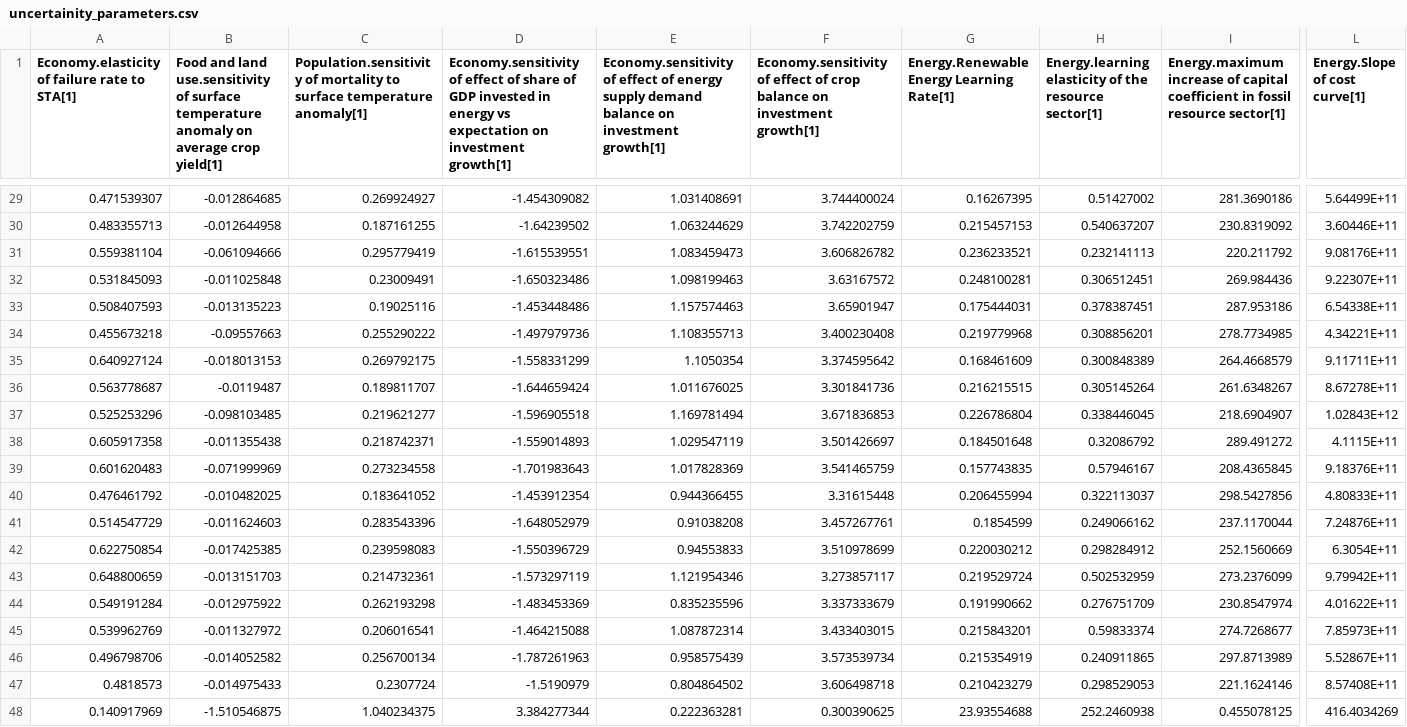
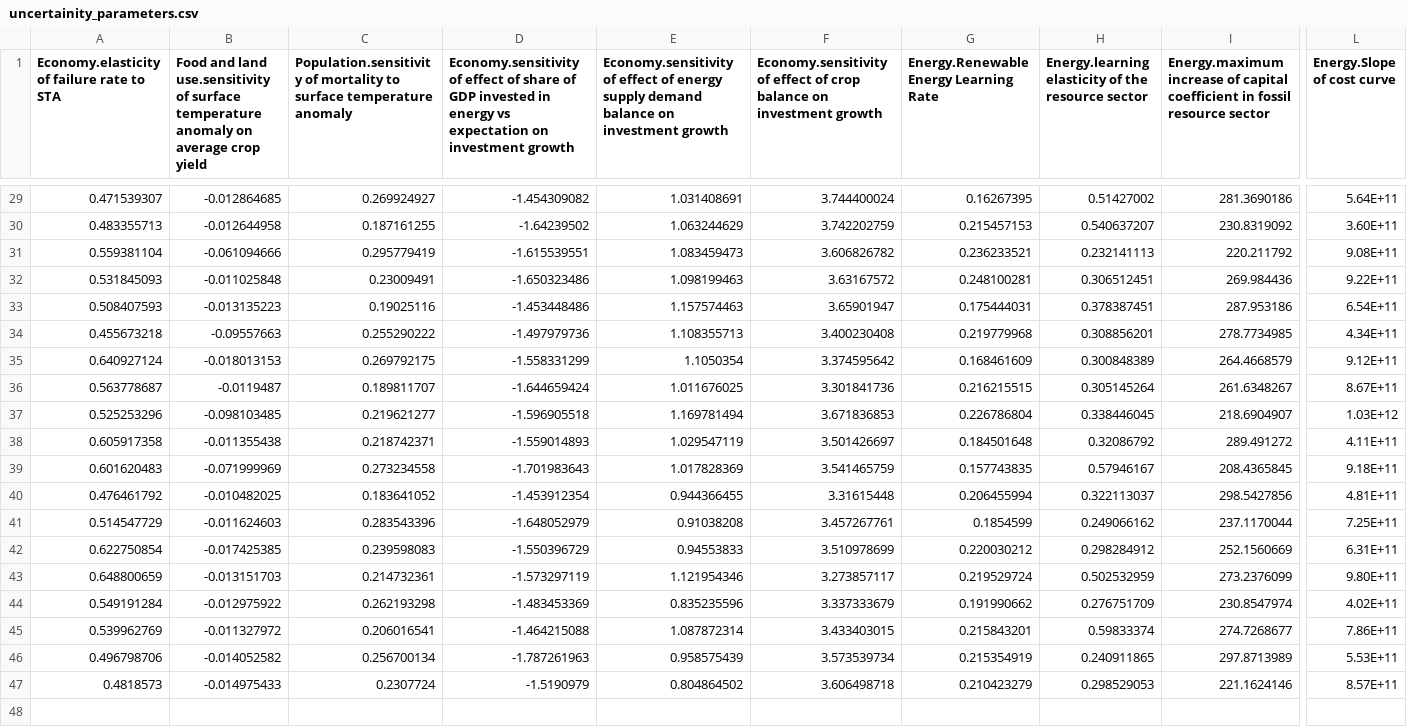
Before and after one commit to metno/WorldTransFRIDA, a CSV file: Data/uncertainity_parameters.csv, drawn as a sheet; only a part is shown, gaps mark what is left out; rows hold the shown columns only; the diff covers the shown part only; the diff names each change by its address in the sheet, - before the commit and + after, or states it on an @@ line.

```diff
--- a/Data/uncertainity_parameters.csv
+++ b/Data/uncertainity_parameters.csv
-A1: Economy.elasticity of failure rate to STA[1]
+A1: Economy.elasticity of failure rate to STA
-B1: …average crop yield[1]
+B1: …average crop yield
-C1: …surface temperature anomaly[1]
+C1: …surface temperature anomaly
-D1: …on investment growth[1]
+D1: …on investment growth
-E1: …on investment growth[1]
+E1: …on investment growth
-F1: …on investment growth[1]
+F1: …on investment growth
-G1: Energy.Renewable Energy Learning Rate[1]
+G1: Energy.Renewable Energy Learning Rate
-H1: …the resource sector[1]
+H1: …the resource sector
-I1: …fossil resource sector[1]
+I1: …fossil resource sector
-L1: Energy.Slope of cost curve[1]
+L1: Energy.Slope of cost curve
-L29 (Energy.Slope of cost curve): 5.64499E+11
+L29 (Energy.Slope of cost curve): 5.64E+11
-L30 (Energy.Slope of cost curve): 3.60446E+11
+L30 (Energy.Slope of cost curve): 3.60E+11
-L31 (Energy.Slope of cost curve): 9.08176E+11
+L31 (Energy.Slope of cost curve): 9.08E+11
-L32 (Energy.Slope of cost curve): 9.22307E+11
+L32 (Energy.Slope of cost curve): 9.22E+11
-L33 (Energy.Slope of cost curve): 6.54338E+11
+L33 (Energy.Slope of cost curve): 6.54E+11
-L34 (Energy.Slope of cost curve): 4.34221E+11
+L34 (Energy.Slope of cost curve): 4.34E+11
-L35 (Energy.Slope of cost curve): 9.11711E+11
+L35 (Energy.Slope of cost curve): 9.12E+11
-L36 (Energy.Slope of cost curve): 8.67278E+11
+L36 (Energy.Slope of cost curve): 8.67E+11
-L37 (Energy.Slope of cost curve): 1.02843E+12
+L37 (Energy.Slope of cost curve): 1.03E+12
-L38 (Energy.Slope of cost curve): 4.1115E+11
+L38 (Energy.Slope of cost curve): 4.11E+11
-L39 (Energy.Slope of cost curve): 9.18376E+11
+L39 (Energy.Slope of cost curve): 9.18E+11
-L40 (Energy.Slope of cost curve): 4.80833E+11
+L40 (Energy.Slope of cost curve): 4.81E+11
-L41 (Energy.Slope of cost curve): 7.24876E+11
+L41 (Energy.Slope of cost curve): 7.25E+11
-L42 (Energy.Slope of cost curve): 6.3054E+11
+L42 (Energy.Slope of cost curve): 6.31E+11
-L43 (Energy.Slope of cost curve): 9.79942E+11
+L43 (Energy.Slope of cost curve): 9.80E+11
-L44 (Energy.Slope of cost curve): 4.01622E+11
+L44 (Energy.Slope of cost curve): 4.02E+11
-L45 (Energy.Slope of cost curve): 7.85973E+11
+L45 (Energy.Slope of cost curve): 7.86E+11
-L46 (Energy.Slope of cost curve): 5.52867E+11
+L46 (Energy.Slope of cost curve): 5.53E+11
-L47 (Energy.Slope of cost curve): 8.57408E+11
+L47 (Energy.Slope of cost curve): 8.57E+11
-row 48: 0.140917969 | -1.510546875 | 1.040234375 | 3.384277344 | 0.222363281 | 0.300390625 | 23.93554688 | 252.2460938 | 0.455078125 | 416.4034269
```
Also changed, not shown: 33 edited cells elsewhere in this file.
